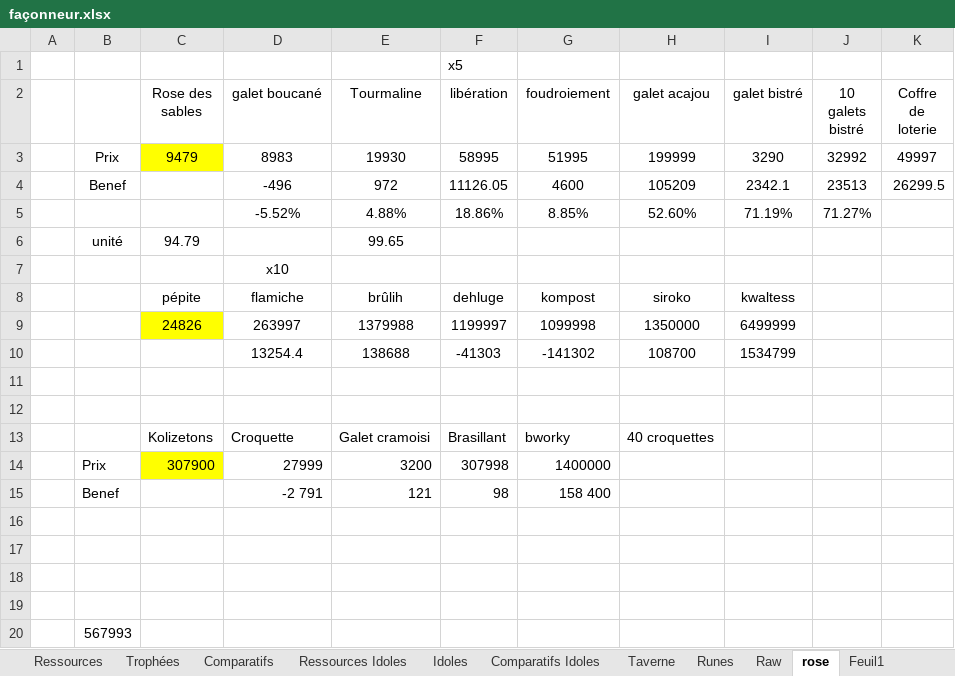
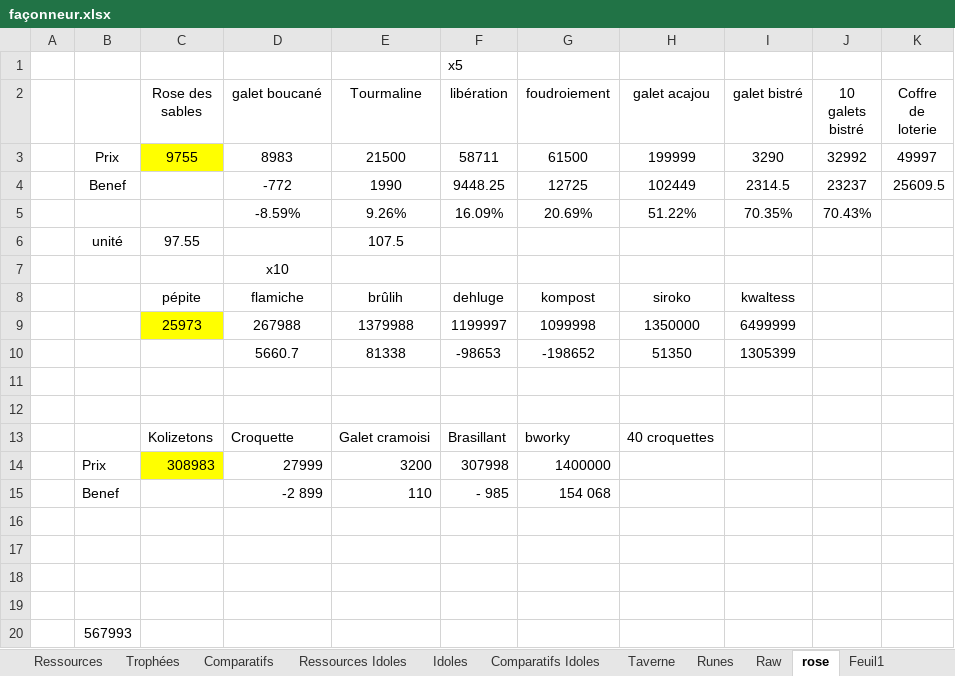
Before and after one commit to Greenlamp2/DofusRune, an Excel workbook: façonneur.xlsx, sheet rose, drawn as a sheet; only a part is shown; values as stored, in another font and other column widths than the file's, no borders; removed rows and columns are numbered as before the commit, all else as after; the diff names each change by its address in the sheet, - before the commit and + after, or states it on an @@ line.

```diff
--- a/façonneur.xlsx (sheet rose)
+++ b/façonneur.xlsx (sheet rose)
-C3 (Rose des sables): 9479
+C3 (Rose des sables): 9755
-E3 (Tourmaline): 19930
+E3 (Tourmaline): 21500
-F3 (libération): 58995
+F3 (libération): 58711
-G3 (foudroiement): 51995
+G3 (foudroiement): 61500
-row 4:  | Benef |  | -496 | 972 | 11126.05 | 4600 | 105209 | 2342.1 | 23513 | 26299.5
-row 5:  |  |  | -5.52% | 4.88% | 18.86% | 8.85% | 52.60% | 71.19% | 71.27%
-row 6:  | unité | 94.79 |  | 99.65
+row 4:  | Benef |  | -772 | 1990 | 9448.25 | 12725 | 102449 | 2314.5 | 23237 | 25609.5
+row 5:  |  |  | -8.59% | 9.26% | 16.09% | 20.69% | 51.22% | 70.35% | 70.43%
+row 6:  | unité | 97.55 |  | 107.5
-C9 (Rose des sables): 24826
+C9 (Rose des sables): 25973
-D9 (galet boucané): 263997
+D9 (galet boucané): 267988
-row 10:  |  |  | 13254.4 | 138688 | -41303 | -141302 | 108700 | 1534799
+row 10:  |  |  | 5660.7 | 81338 | -98653 | -198652 | 51350 | 1305399
-C14 (Rose des sables): 307900
+C14 (Rose des sables): 308983
-row 15:  | Benef |  | -2 791 | 121 | 98 | 158 400
+row 15:  | Benef |  | -2 899 | 110 | - 985 | 154 068
```
Also changed, not shown: sheet Runes, sheet Raw, other sheet tabs, run.xlsx.
